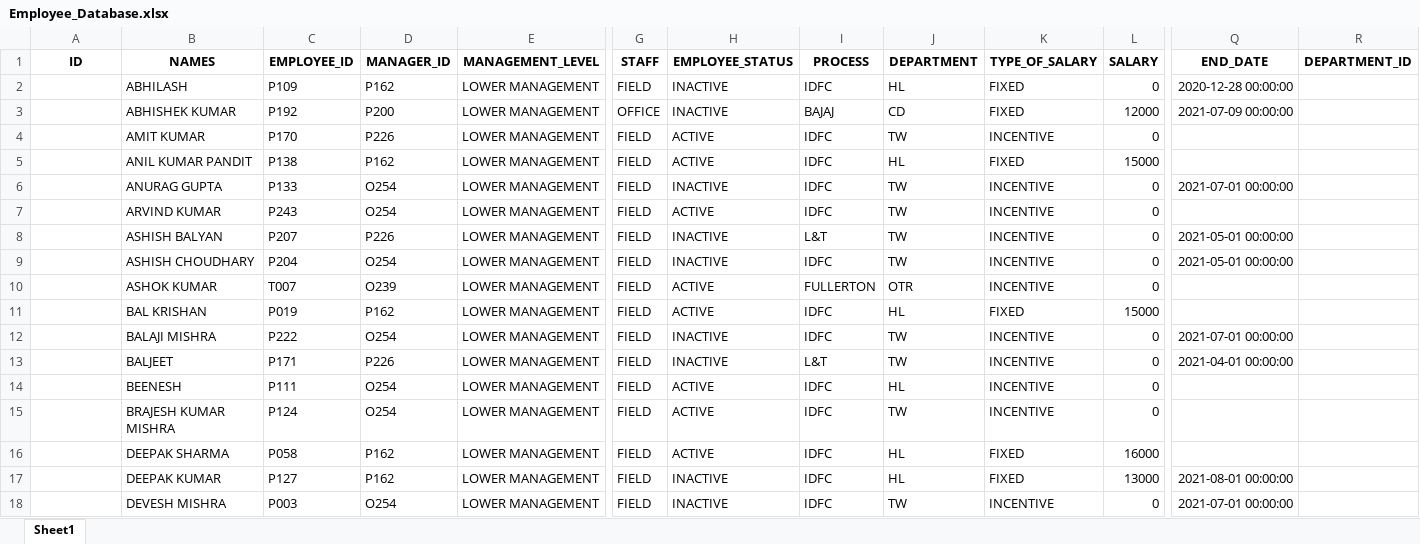
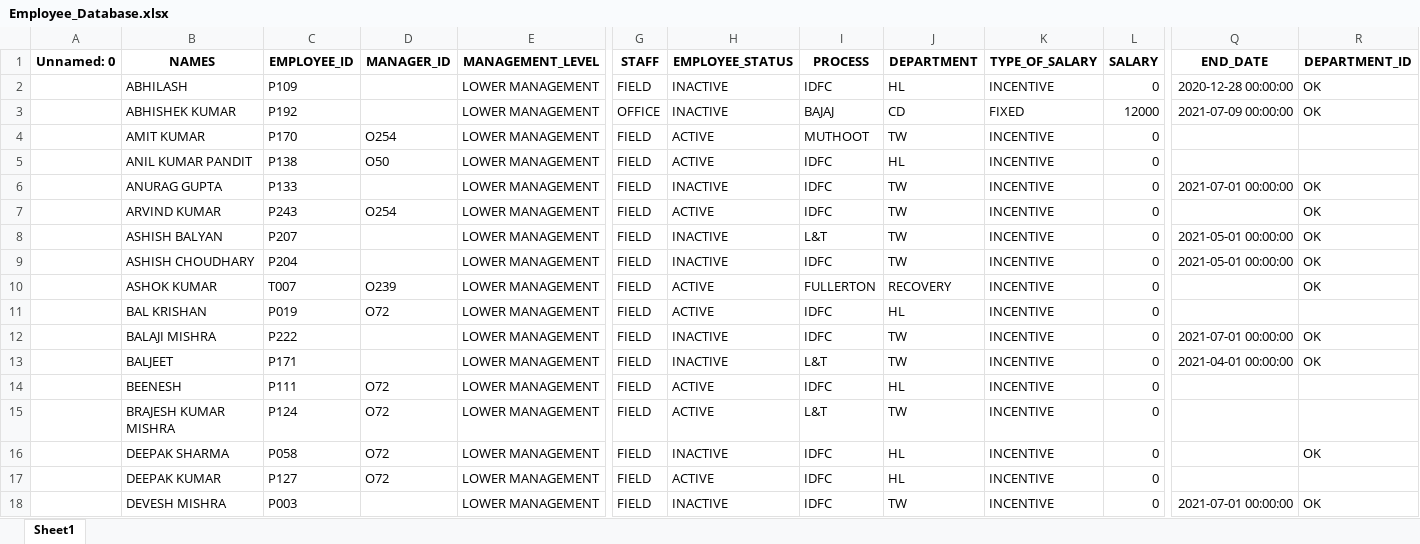
Before and after one commit to kislay630/Essencia_Website, an Excel workbook: Main Website/media/Employees/Employee_Database.xlsx, sheet Sheet1, drawn as a sheet; only a part is shown, gaps mark what is left out; values as stored, in another font and other column widths than the file's, no borders; the diff covers the shown part only; the diff names each change by its address in the sheet, - before the commit and + after, or states it on an @@ line.

```diff
--- a/Main Website/media/Employees/Employee_Database.xlsx (sheet Sheet1)
+++ b/Main Website/media/Employees/Employee_Database.xlsx (sheet Sheet1)
-A1: ID
+A1: Unnamed: 0
-D2 (MANAGER_ID): P162
+D2 (MANAGER_ID): (empty)
-K2 (TYPE_OF_SALARY): FIXED
+K2 (TYPE_OF_SALARY): INCENTIVE
-R2:R3 (DEPARTMENT_ID): (empty)
+R2:R3 (DEPARTMENT_ID): OK
-D3 (MANAGER_ID): P200
+D3 (MANAGER_ID): (empty)
-D4 (MANAGER_ID): P226
+D4 (MANAGER_ID): O254
-I4 (PROCESS): IDFC
+I4 (PROCESS): MUTHOOT
-D5 (MANAGER_ID): P162
+D5 (MANAGER_ID): O50
-K5 (TYPE_OF_SALARY): FIXED
+K5 (TYPE_OF_SALARY): INCENTIVE
-L5 (SALARY): 15000
+L5 (SALARY): 0
-D6 (MANAGER_ID): O254
+D6 (MANAGER_ID): (empty)
-R6:R10 (DEPARTMENT_ID): (empty)
+R6:R10 (DEPARTMENT_ID): OK
-D8 (MANAGER_ID): P226
+D8 (MANAGER_ID): (empty)
-D9 (MANAGER_ID): O254
+D9 (MANAGER_ID): (empty)
-J10 (DEPARTMENT): OTR
+J10 (DEPARTMENT): RECOVERY
-D11 (MANAGER_ID): P162
+D11 (MANAGER_ID): O72
-K11 (TYPE_OF_SALARY): FIXED
+K11 (TYPE_OF_SALARY): INCENTIVE
-L11 (SALARY): 15000
+L11 (SALARY): 0
-D12 (MANAGER_ID): O254
+D12 (MANAGER_ID): (empty)
-R12:R13 (DEPARTMENT_ID): (empty)
+R12:R13 (DEPARTMENT_ID): OK
-D13 (MANAGER_ID): P226
+D13 (MANAGER_ID): (empty)
-D14:D15 (MANAGER_ID): O254
+D14:D15 (MANAGER_ID): O72
-I15 (PROCESS): IDFC
+I15 (PROCESS): L&T
-D16:D17 (MANAGER_ID): P162
+D16:D17 (MANAGER_ID): O72
-H16 (EMPLOYEE_STATUS): ACTIVE
+H16 (EMPLOYEE_STATUS): INACTIVE
-K16:K17 (TYPE_OF_SALARY): FIXED
+K16:K17 (TYPE_OF_SALARY): INCENTIVE
-L16 (SALARY): 16000
+L16 (SALARY): 0
-R16 (DEPARTMENT_ID): (empty)
+R16 (DEPARTMENT_ID): OK
-H17 (EMPLOYEE_STATUS): INACTIVE
+H17 (EMPLOYEE_STATUS): ACTIVE
-L17 (SALARY): 13000
+L17 (SALARY): 0
-Q17 (END_DATE): 2021-08-01 00:00:00
+Q17 (END_DATE): (empty)
-D18 (MANAGER_ID): O254
+D18 (MANAGER_ID): (empty)
-R18 (DEPARTMENT_ID): (empty)
+R18 (DEPARTMENT_ID): OK
```
Also changed, not shown: 24 added rows and 232 edited cells elsewhere in this sheet, Main Website/media/IDFC_HL/FOS Salary/BKT-WISE PAYOUT.xlsx, Main Website/media/IDFC_HL/FOS Salary/FINAL INCENTIVE IDFC-HL(TL).xlsx, 31 other files.
